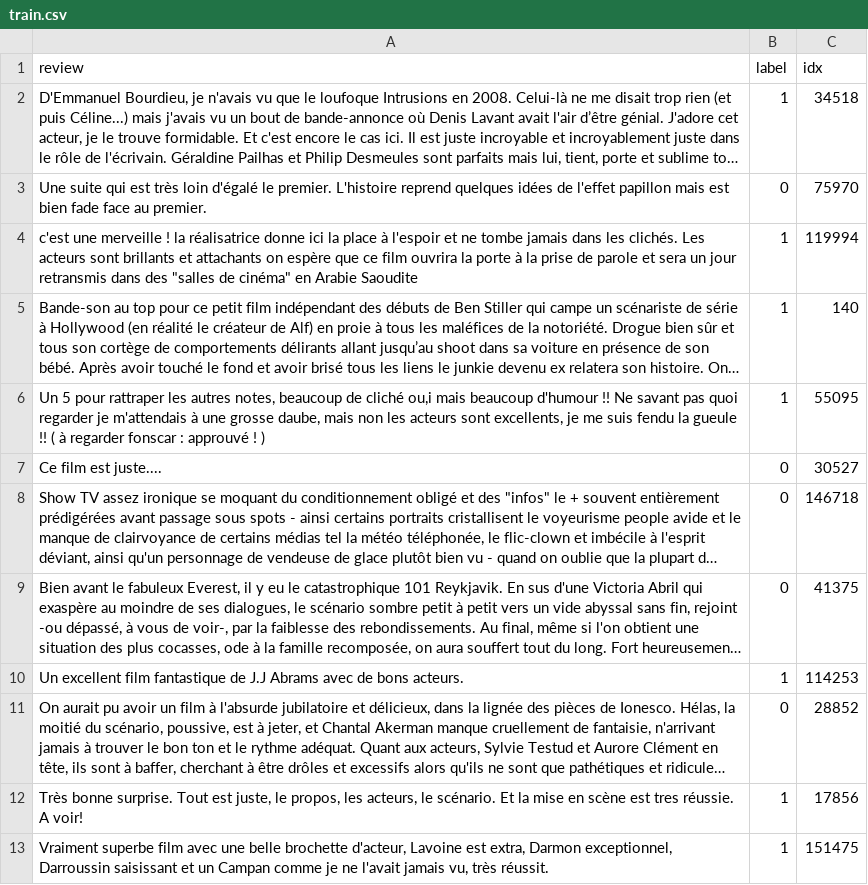
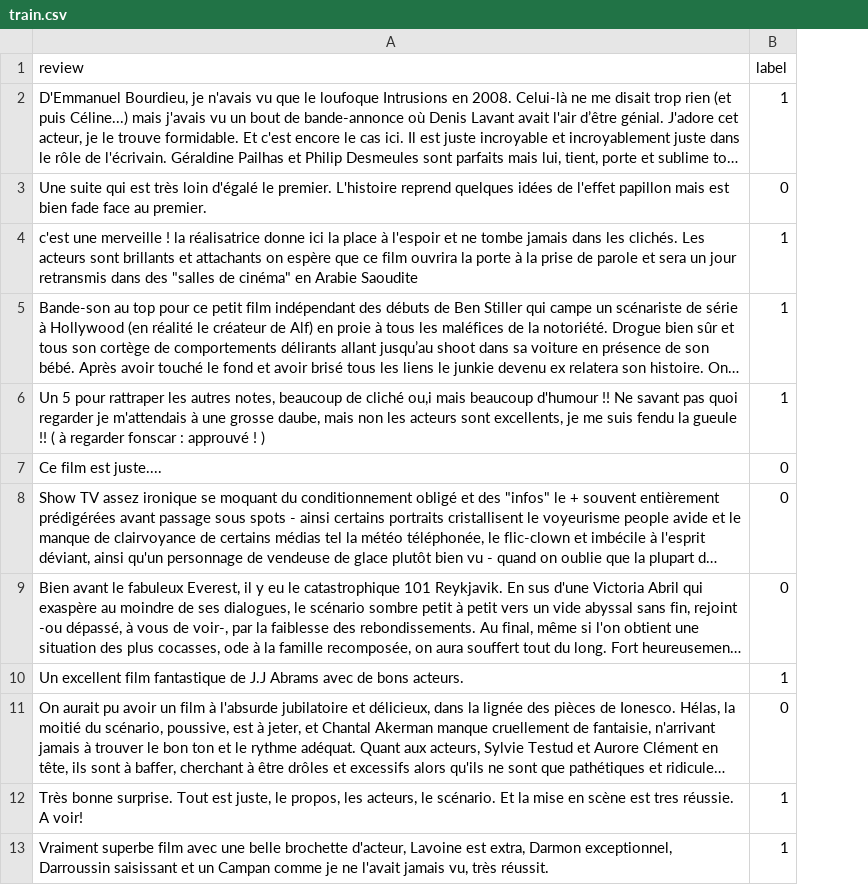
Before and after one commit to MathiasVigouroux/Project_NLP_MVA_23, a CSV file: Datasets/Allocine/train.csv, drawn as a sheet; only a part is shown; long unchanged cells end in …; the diff names each change by its address in the sheet, - before the commit and + after, or states it on an @@ line.

```diff
--- a/Datasets/Allocine/train.csv
+++ b/Datasets/Allocine/train.csv
-column C (idx), rows 2-13: 34518 | 75970 | 119994 | 140 | 55095 | 30527 | 146718 | 41375 | 114253 | 28852 | 17856 | 151475
```
Also changed, not shown: 1 other file.
